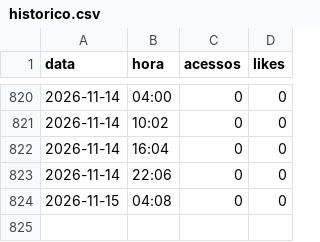
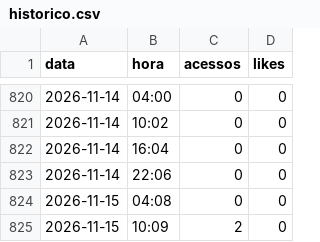
Before and after one commit to claudiodamaro52-ux/CORDIUM, a CSV file: reports/historico.csv, drawn as a sheet; only a part is shown, gaps mark what is left out; the diff names each change by its address in the sheet, - before the commit and + after, or states it on an @@ line.

Commit message:
historico csv 2026-11-15 10:09

```diff
--- a/reports/historico.csv
+++ b/reports/historico.csv
+row 825: 2026-11-15 | 10:09 | 2 | 0
```
